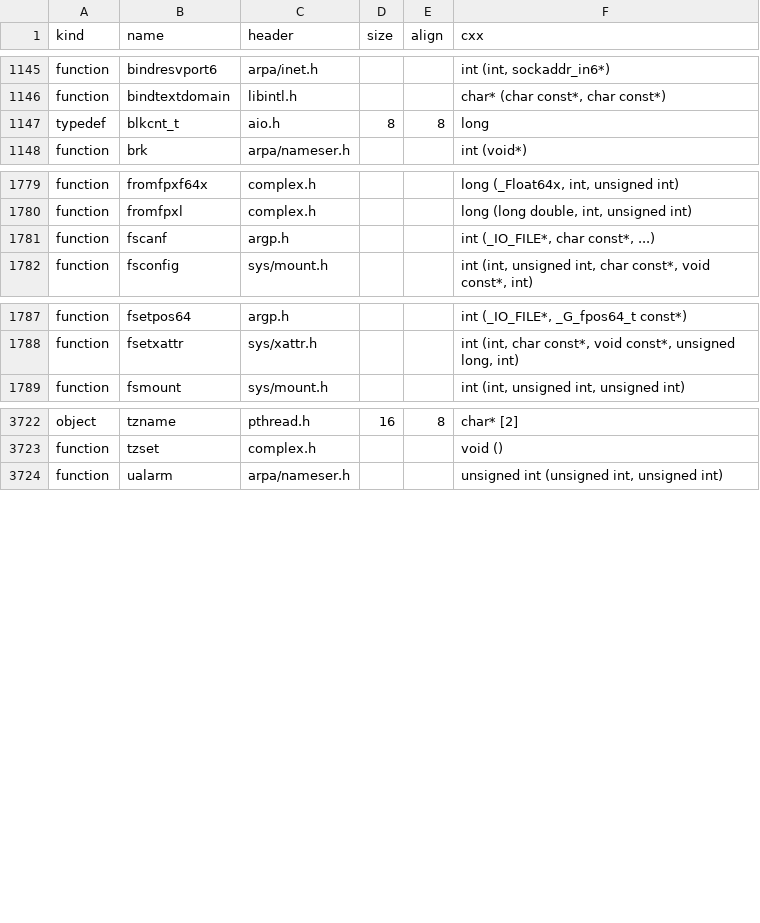
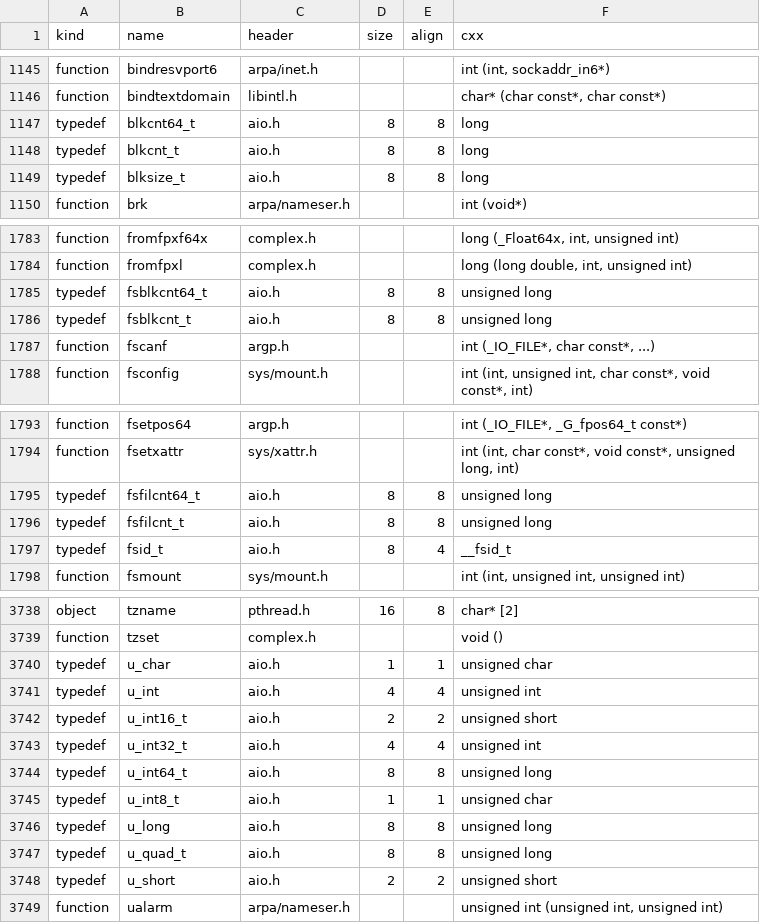
Before and after one commit to duskglow/libniji, a TSV file: spec/abi/typedefs.tsv, drawn as a sheet; only a part is shown, gaps mark what is left out; the diff covers the shown part only; the diff names each change by its address in the sheet, - before the commit and + after, or states it on an @@ line.

```diff
--- a/spec/abi/typedefs.tsv
+++ b/spec/abi/typedefs.tsv
+row 1147: typedef | blkcnt64_t | aio.h | 8 | 8 | long
+row 1149: typedef | blksize_t | aio.h | 8 | 8 | long
+row 1785: typedef | fsblkcnt64_t | aio.h | 8 | 8 | unsigned long
+row 1786: typedef | fsblkcnt_t | aio.h | 8 | 8 | unsigned long
+row 1795: typedef | fsfilcnt64_t | aio.h | 8 | 8 | unsigned long
+row 1796: typedef | fsfilcnt_t | aio.h | 8 | 8 | unsigned long
+row 1797: typedef | fsid_t | aio.h | 8 | 4 | __fsid_t
+row 3740: typedef | u_char | aio.h | 1 | 1 | unsigned char
+row 3741: typedef | u_int | aio.h | 4 | 4 | unsigned int
+row 3742: typedef | u_int16_t | aio.h | 2 | 2 | unsigned short
+row 3743: typedef | u_int32_t | aio.h | 4 | 4 | unsigned int
+row 3744: typedef | u_int64_t | aio.h | 8 | 8 | unsigned long
+row 3745: typedef | u_int8_t | aio.h | 1 | 1 | unsigned char
+row 3746: typedef | u_long | aio.h | 8 | 8 | unsigned long
+row 3747: typedef | u_quad_t | aio.h | 8 | 8 | unsigned long
+row 3748: typedef | u_short | aio.h | 2 | 2 | unsigned short
```
Also changed, not shown: 13 added rows elsewhere in this file, spec/abi/macros.tsv.
